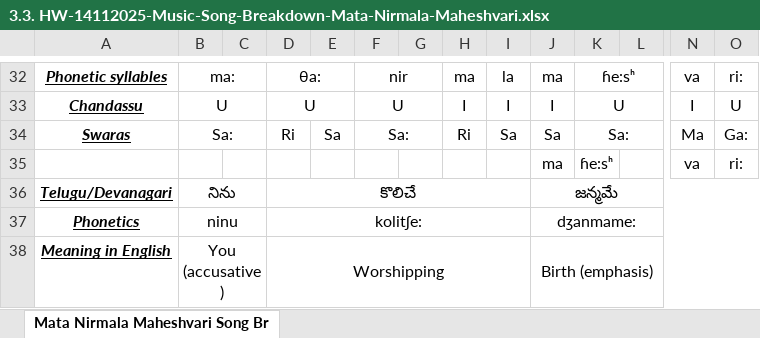
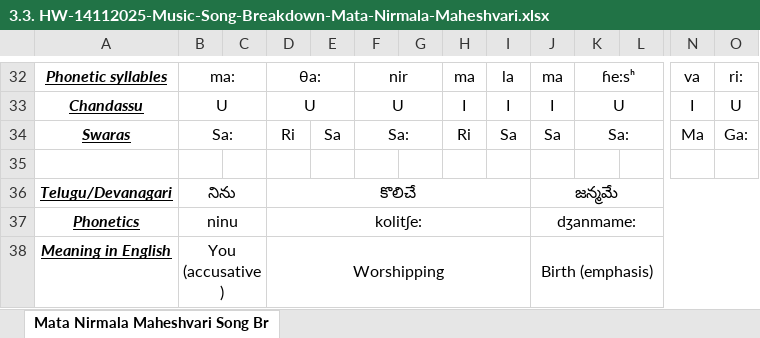
Before and after one commit to NirmalaVishwaVidyaPeetham/ClassMaterial, an Excel workbook: 3. MusicAndArts/1. CarnaticMusicPlusOthers/0. Books/SahajayogaBhajansAndNotes/0. Bhajans_WithWordToWordTranslations/3.3. HW-14112025-Music-Song-Breakdown-Mata-Nirmala-Maheshvari.xlsx, sheet Mata Nirmala Maheshvari Song Br, drawn as a sheet; only a part is shown, gaps mark what is left out; values as stored, in another font and other column widths than the file's, no borders; charts and pictures not drawn; rows hold the shown columns only; the diff names each change by its address in the sheet, - before the commit and + after, or states it on an @@ line.

```diff
--- a/3. MusicAndArts/1. CarnaticMusicPlusOthers/0. Books/SahajayogaBhajansAndNotes/0. Bhajans_WithWordToWordTranslations/3.3. HW-14112025-Music-Song-Breakdown-Mata-Nirmala-Maheshvari.xlsx (sheet Mata Nirmala Maheshvari Song Br)
+++ b/3. MusicAndArts/1. CarnaticMusicPlusOthers/0. Books/SahajayogaBhajansAndNotes/0. Bhajans_WithWordToWordTranslations/3.3. HW-14112025-Music-Song-Breakdown-Mata-Nirmala-Maheshvari.xlsx (sheet Mata Nirmala Maheshvari Song Br)
-row 35:  |  |  |  |  |  |  |  |  | ma | ɦe:sʰ |  | va | ri:
+row 35: (empty)
```
Also changed, not shown: 11 other files.
